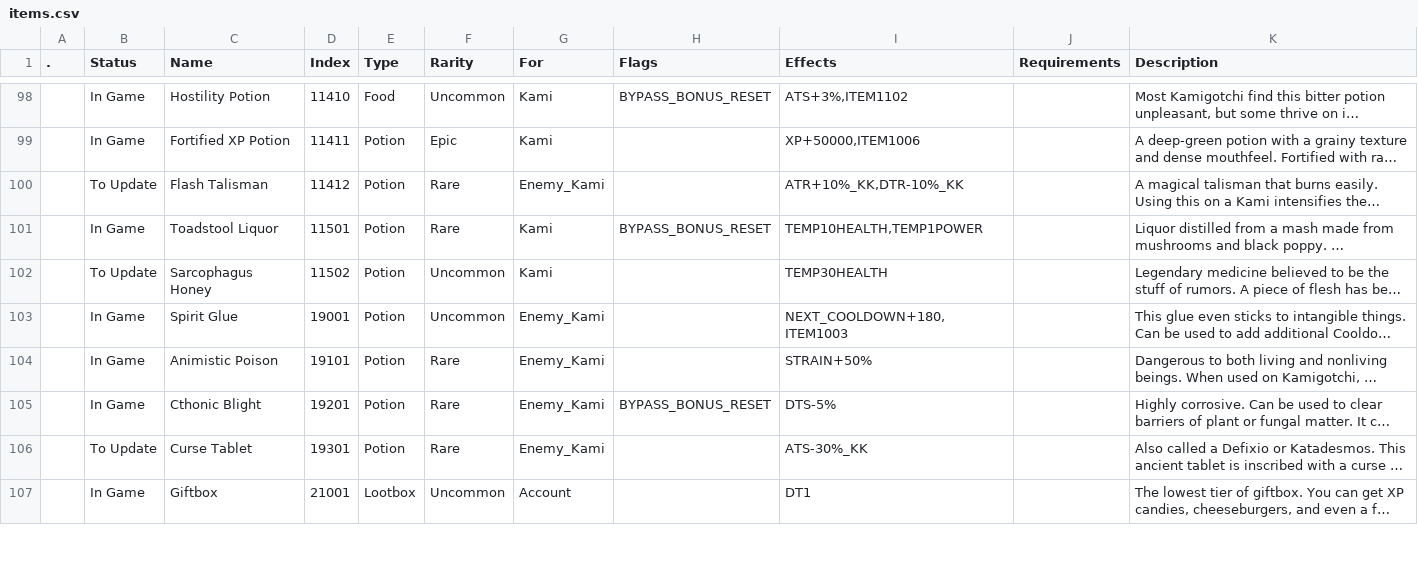
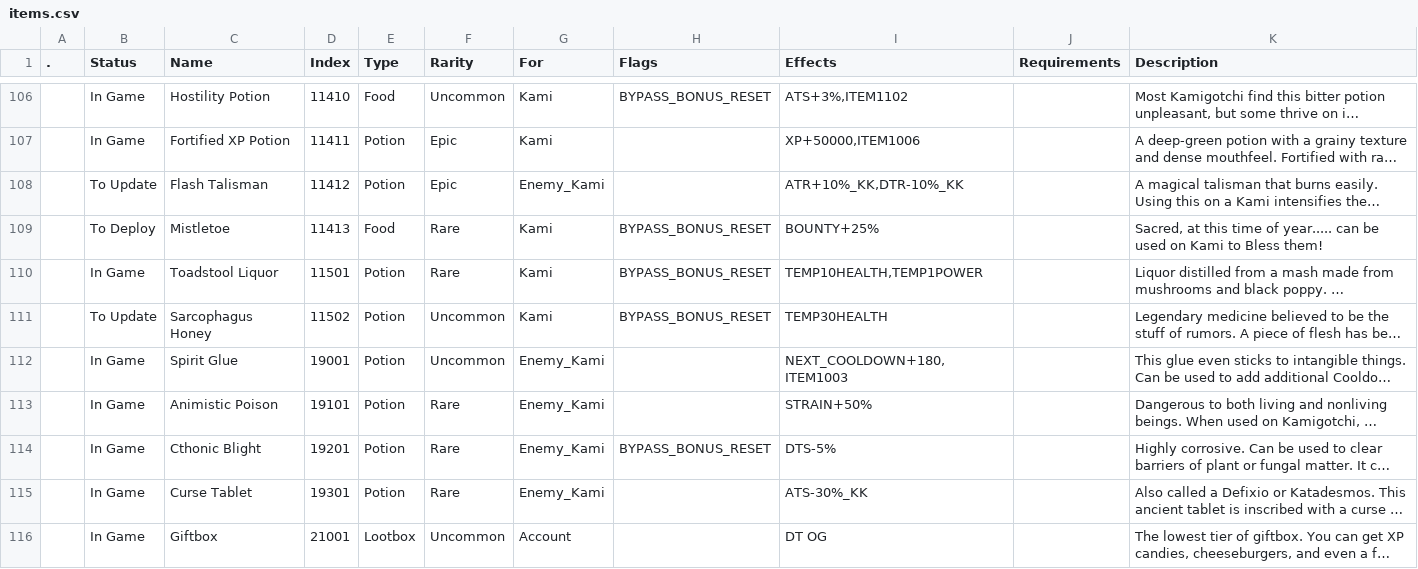
Before and after one commit to kanyaveral/kamigotchi, a CSV file: packages/contracts/deployment/world/data/items/items.csv, drawn as a sheet; only a part is shown, gaps mark what is left out; long unchanged cells end in …; addresses are those after the commit; the diff covers the shown part only; the diff names each change by its address in the sheet, - before the commit and + after, or states it on an @@ line.

```diff
--- a/packages/contracts/deployment/world/data/items/items.csv
+++ b/packages/contracts/deployment/world/data/items/items.csv
-F108 (Rarity): Rare
+F108 (Rarity): Epic
+row 109:  | To Deploy | Mistletoe | 11413 | Food | Rare | Kami | BYPASS_BONUS_RESET | BOUNTY+25% |  | Sacred, at this time of year..... can be used on Kami to Bless them!
-H111 (Flags): (empty)
+H111 (Flags): BYPASS_BONUS_RESET
-B115 (Status): To Update
+B115 (Status): In Game
-I116 (Effects): DT1
+I116 (Effects): DT OG
```
Also changed, not shown: 8 added rows and 9 edited cells elsewhere in this file, packages/contracts/deployment/world/data/items/allos.csv, packages/contracts/deployment/world/data/items/droptables.csv, 12 other files.
